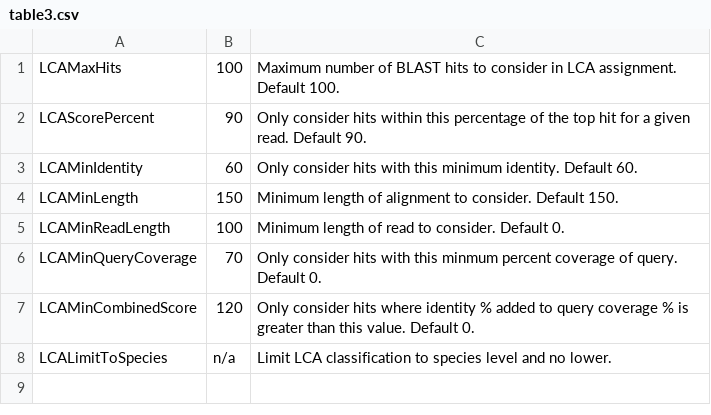
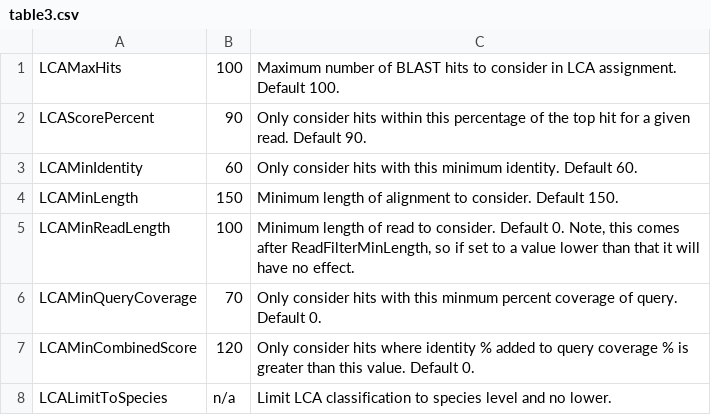
Before and after one commit to richardmleggett/MARTi, a CSV file: docs/source/table3.csv, drawn as a sheet.

```diff
--- a/docs/source/table3.csv
+++ b/docs/source/table3.csv
@@ -4,3 +4,3 @@ LCAMinIdentity	60	Only consider hits with this minimum identity. Default 60.
 LCAMinLength	150	Minimum length of alignment to consider. Default 150.
-LCAMinReadLength	100	Minimum length of read to consider. Default 0.
+LCAMinReadLength	100	Minimum length of read to consider. Default 0. Note, this comes after ReadFilterMinLength, so if set to a value lower than that it will have no effect.
 LCAMinQueryCoverage	70	Only consider hits with this minmum percent coverage of query. Default 0.
```
Also changed, not shown: 6 other files.
